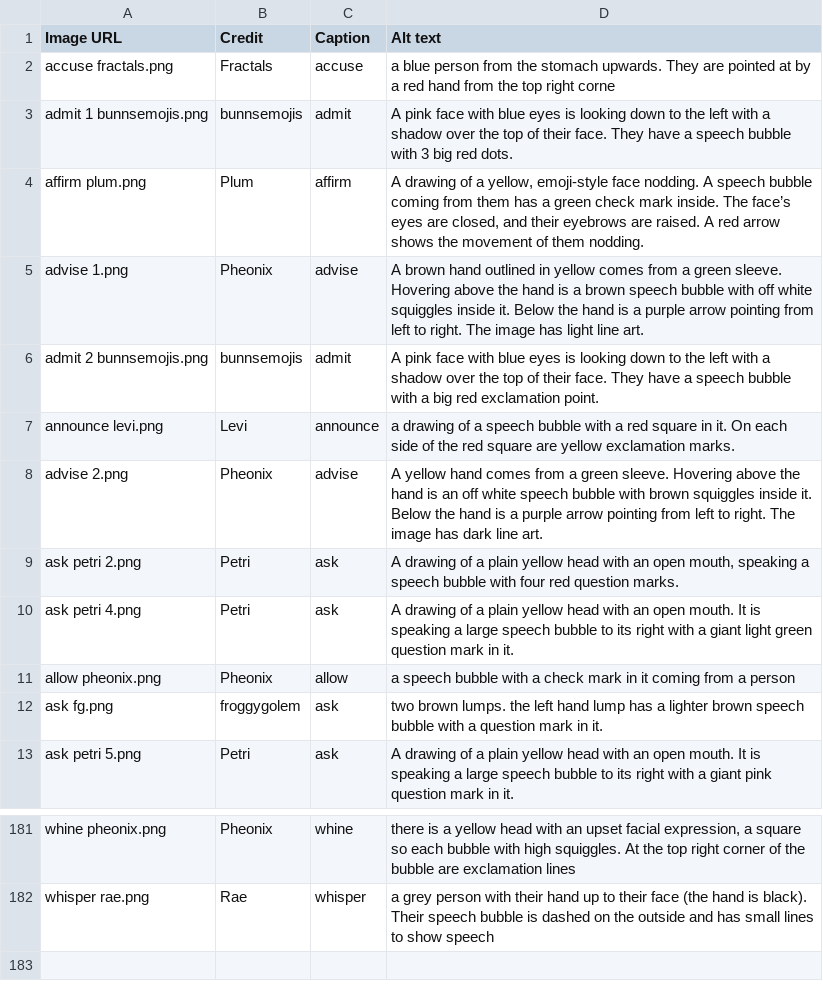
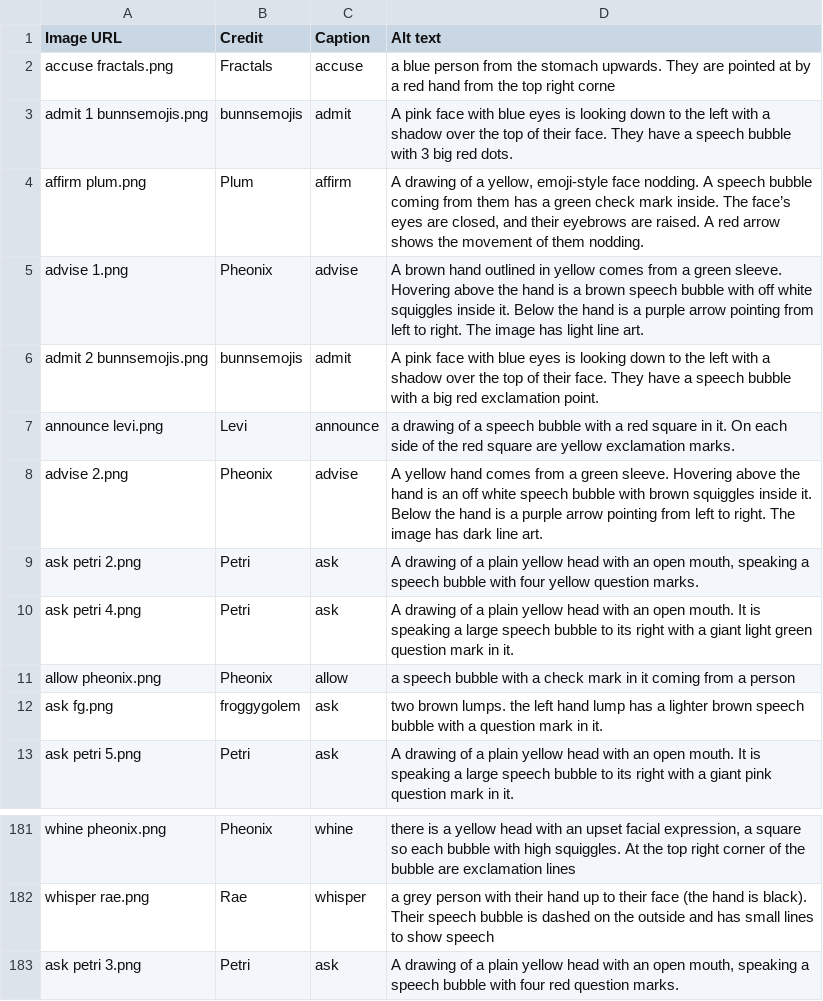
Before and after one commit to goldstargloww/aacil, a CSV file: site/Actions/talking/talking.csv, drawn as a sheet; only a part is shown, gaps mark what is left out.

```diff
--- a/site/Actions/talking/talking.csv
+++ b/site/Actions/talking/talking.csv
@@ -8,3 +8,3 @@ announce levi.png,Levi,announce,a drawing of a speech bubble with a red square i
 advise 2.png,Pheonix,advise,A yellow hand comes from a green sleeve. Hovering above the hand is an off white speech bubble with brown squiggles inside it. Below the hand is a purple arrow pointing from left to right. The image has dark line art.
-ask petri 2.png,Petri,ask,"A drawing of a plain yellow head with an open mouth, speaking a speech bubble with four red question marks."
+ask petri 2.png,Petri,ask,"A drawing of a plain yellow head with an open mouth, speaking a speech bubble with four yellow question marks."
 ask petri 4.png,Petri,ask,A drawing of a plain yellow head with an open mouth. It is speaking a large speech bubble to its right with a giant light green question mark in it.
@@ -182 +182,2 @@ whine pheonix.png,Pheonix,whine,"there is a yellow head with an upset facial exp
 whisper rae.png,Rae,whisper,a grey person with their hand up to their face (the hand is black). Their speech bubble is dashed on the outside and has small lines to show speech
+ask petri 3.png,Petri,ask,"A drawing of a plain yellow head with an open mouth, speaking a speech bubble with four red question marks."
```
Also changed, not shown: site/Actions/actions.csv, site/Self-Advocacy/bigotry/bigotry.csv, 1 other file.
